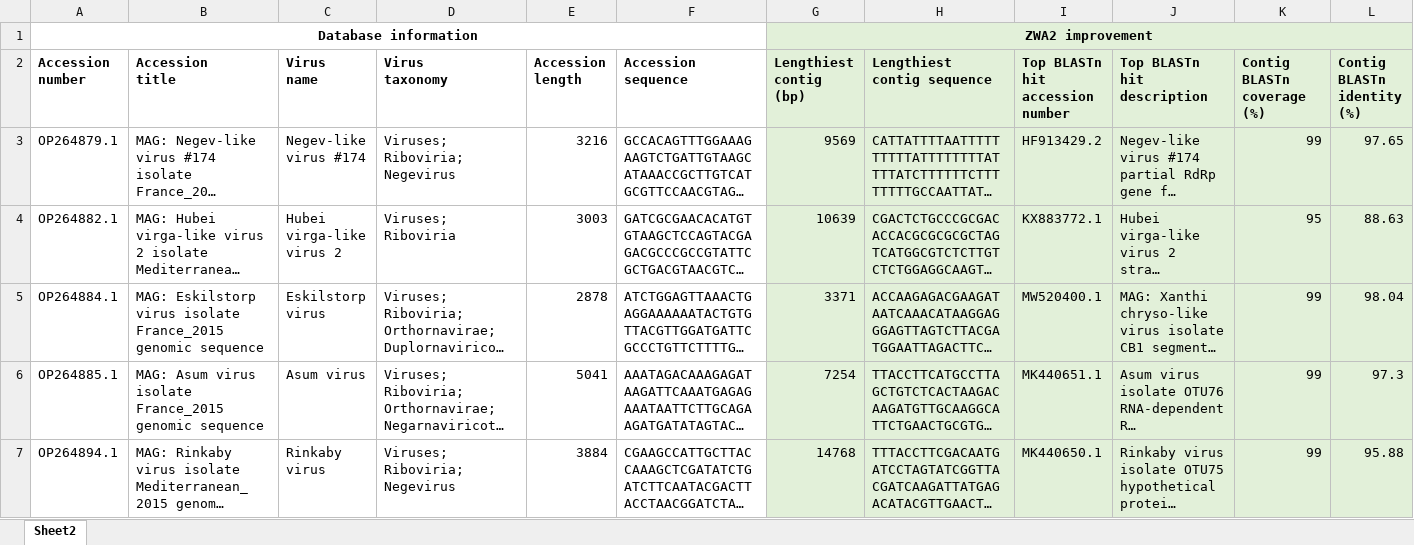
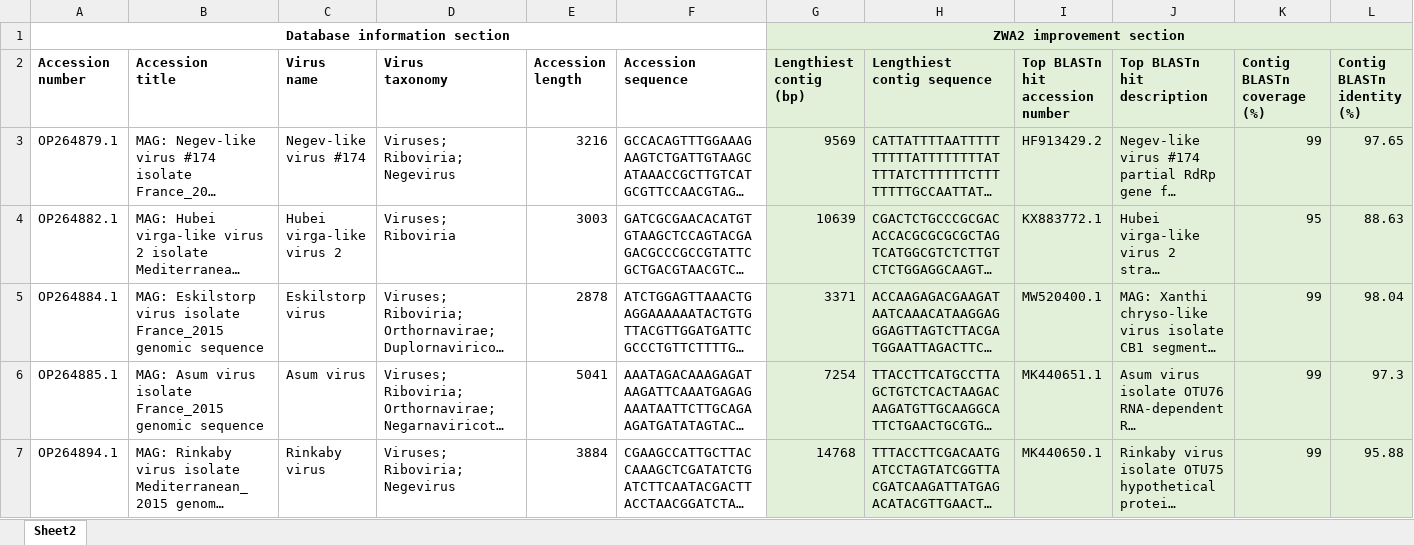
Before and after one commit to konskons11/ViRAE, an Excel workbook: Supplementary/Supplementary_file_6.xlsx, sheet Sheet2, drawn as a sheet; only a part is shown; long unchanged cells end in …; values as stored, in another font and other column widths than the file's, no borders; removed rows and columns are numbered as before the commit, all else as after; rows hold the shown columns only; the diff names each change by its address in the sheet, - before the commit and + after, or states it on an @@ line.

Commit message:
Add files via upload

```diff
--- a/Supplementary/Supplementary_file_6.xlsx (sheet Sheet2)
+++ b/Supplementary/Supplementary_file_6.xlsx (sheet Sheet2)
-row 1: Database information |  |  |  |  |  | ZWA2 improvement
+row 1: Database information section |  |  |  |  |  | ZWA2 improvement section
```
